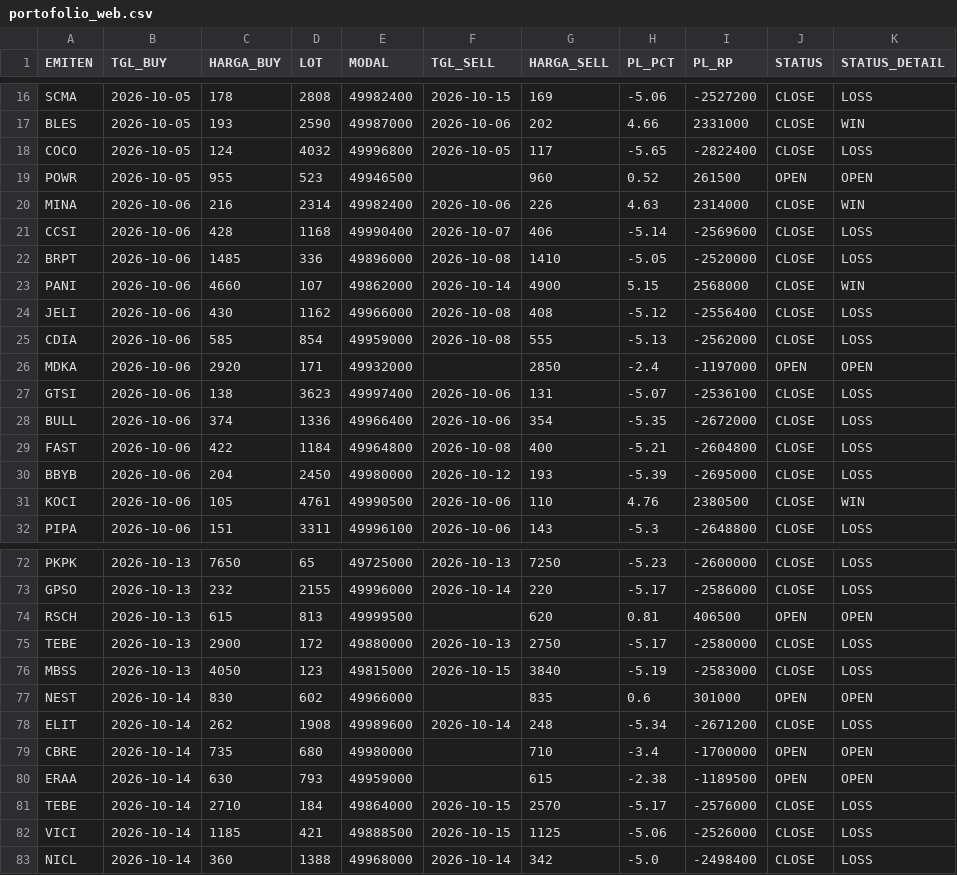
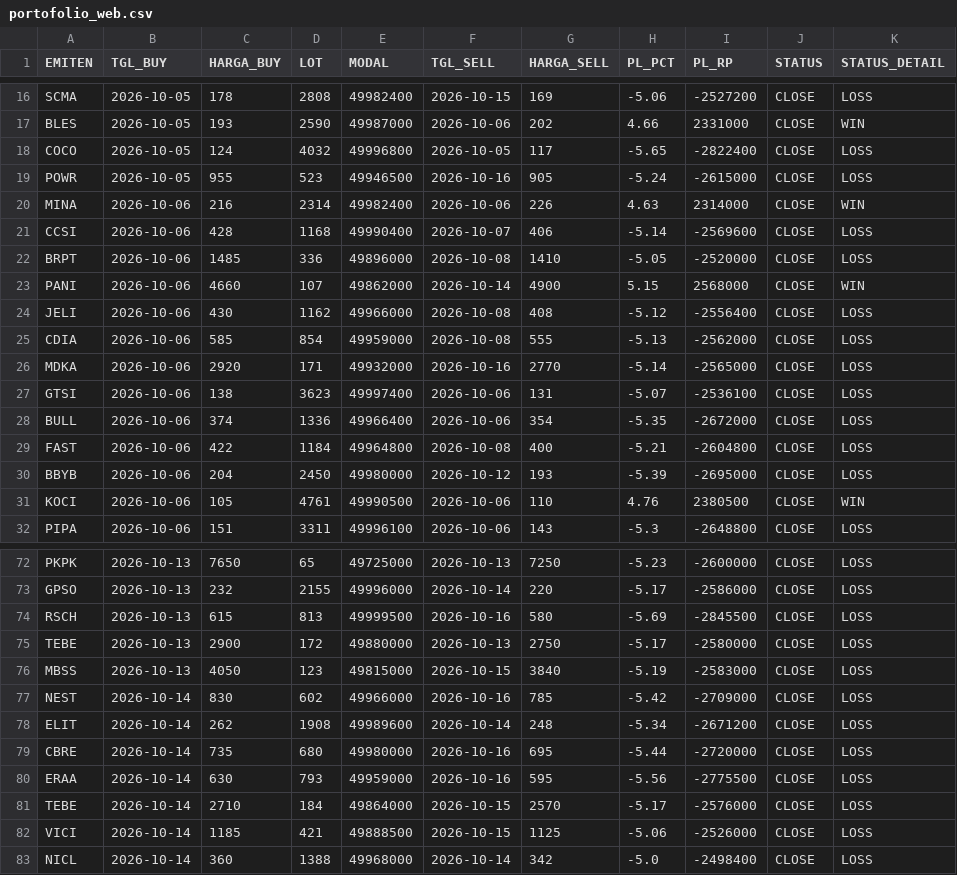
Before and after one commit to illusixTri/dashboard-rla, a CSV file: portofolio_web.csv, drawn as a sheet; only a part is shown, gaps mark what is left out; the diff covers the shown part only.

Commit message:
Auto update dashboard 2026-10-16 13:00

```diff
--- a/portofolio_web.csv
+++ b/portofolio_web.csv
@@ -18,3 +18,3 @@ BLES,2026-10-05,193,2590,49987000,2026-10-06,202,4.66,2331000,CLOSE,WIN
 COCO,2026-10-05,124,4032,49996800,2026-10-05,117,-5.65,-2822400,CLOSE,LOSS
-POWR,2026-10-05,955,523,49946500,,960,0.52,261500,OPEN,OPEN
+POWR,2026-10-05,955,523,49946500,2026-10-16,905,-5.24,-2615000,CLOSE,LOSS
 MINA,2026-10-06,216,2314,49982400,2026-10-06,226,4.63,2314000,CLOSE,WIN
@@ -25,3 +25,3 @@ JELI,2026-10-06,430,1162,49966000,2026-10-08,408,-5.12,-2556400,CLOSE,LOSS
 CDIA,2026-10-06,585,854,49959000,2026-10-08,555,-5.13,-2562000,CLOSE,LOSS
-MDKA,2026-10-06,2920,171,49932000,,2850,-2.4,-1197000,OPEN,OPEN
+MDKA,2026-10-06,2920,171,49932000,2026-10-16,2770,-5.14,-2565000,CLOSE,LOSS
 GTSI,2026-10-06,138,3623,49997400,2026-10-06,131,-5.07,-2536100,CLOSE,LOSS
@@ -73,9 +73,9 @@ PKPK,2026-10-13,7650,65,49725000,2026-10-13,7250,-5.23,-2600000,CLOSE,LOSS
 GPSO,2026-10-13,232,2155,49996000,2026-10-14,220,-5.17,-2586000,CLOSE,LOSS
-RSCH,2026-10-13,615,813,49999500,,620,0.81,406500,OPEN,OPEN
+RSCH,2026-10-13,615,813,49999500,2026-10-16,580,-5.69,-2845500,CLOSE,LOSS
 TEBE,2026-10-13,2900,172,49880000,2026-10-13,2750,-5.17,-2580000,CLOSE,LOSS
 MBSS,2026-10-13,4050,123,49815000,2026-10-15,3840,-5.19,-2583000,CLOSE,LOSS
-NEST,2026-10-14,830,602,49966000,,835,0.6,301000,OPEN,OPEN
+NEST,2026-10-14,830,602,49966000,2026-10-16,785,-5.42,-2709000,CLOSE,LOSS
 ELIT,2026-10-14,262,1908,49989600,2026-10-14,248,-5.34,-2671200,CLOSE,LOSS
-CBRE,2026-10-14,735,680,49980000,,710,-3.4,-1700000,OPEN,OPEN
-ERAA,2026-10-14,630,793,49959000,,615,-2.38,-1189500,OPEN,OPEN
+CBRE,2026-10-14,735,680,49980000,2026-10-16,695,-5.44,-2720000,CLOSE,LOSS
+ERAA,2026-10-14,630,793,49959000,2026-10-16,595,-5.56,-2775500,CLOSE,LOSS
 TEBE,2026-10-14,2710,184,49864000,2026-10-15,2570,-5.17,-2576000,CLOSE,LOSS
```
Also changed, not shown: 18 edited cells elsewhere in this file.
